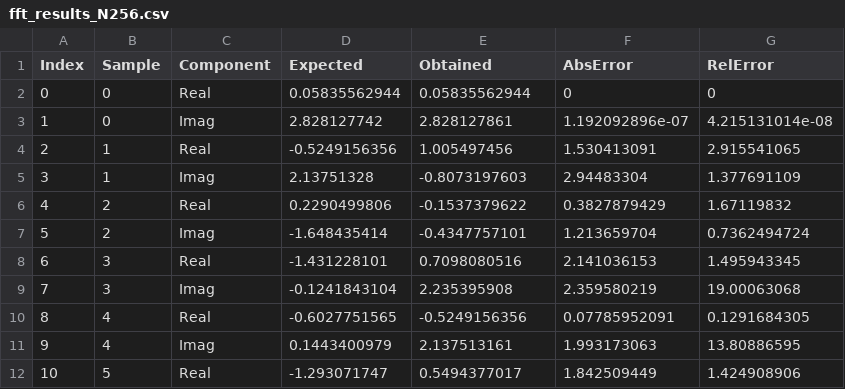
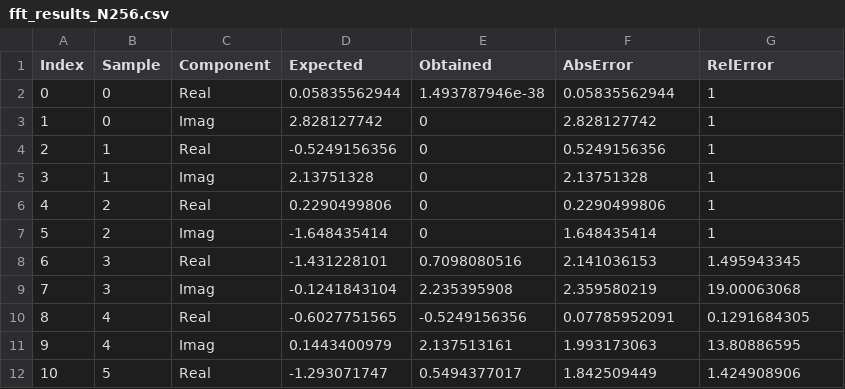
Before and after one commit to diacccc/FFT_R4_AIE, a CSV file: single_core/fft_results_N256.csv, drawn as a sheet; only a part is shown.

```diff
--- a/single_core/fft_results_N256.csv
+++ b/single_core/fft_results_N256.csv
@@ -1,8 +1,8 @@
 Index,Sample,Component,Expected,Obtained,AbsError,RelError
-0,0,Real,0.05835562944,0.05835562944,0,0
-1,0,Imag,2.828127742,2.828127861,1.192092896e-07,4.215131014e-08
-2,1,Real,-0.5249156356,1.005497456,1.530413091,2.915541065
-3,1,Imag,2.13751328,-0.8073197603,2.94483304,1.377691109
-4,2,Real,0.2290499806,-0.1537379622,0.3827879429,1.67119832
-5,2,Imag,-1.648435414,-0.4347757101,1.213659704,0.7362494724
+0,0,Real,0.05835562944,1.493787946e-38,0.05835562944,1
+1,0,Imag,2.828127742,0,2.828127742,1
+2,1,Real,-0.5249156356,0,0.5249156356,1
+3,1,Imag,2.13751328,0,2.13751328,1
+4,2,Real,0.2290499806,0,0.2290499806,1
+5,2,Imag,-1.648435414,0,1.648435414,1
 6,3,Real,-1.431228101,0.7098080516,2.141036153,1.495943345
```
Also changed, not shown: 30 other files.
